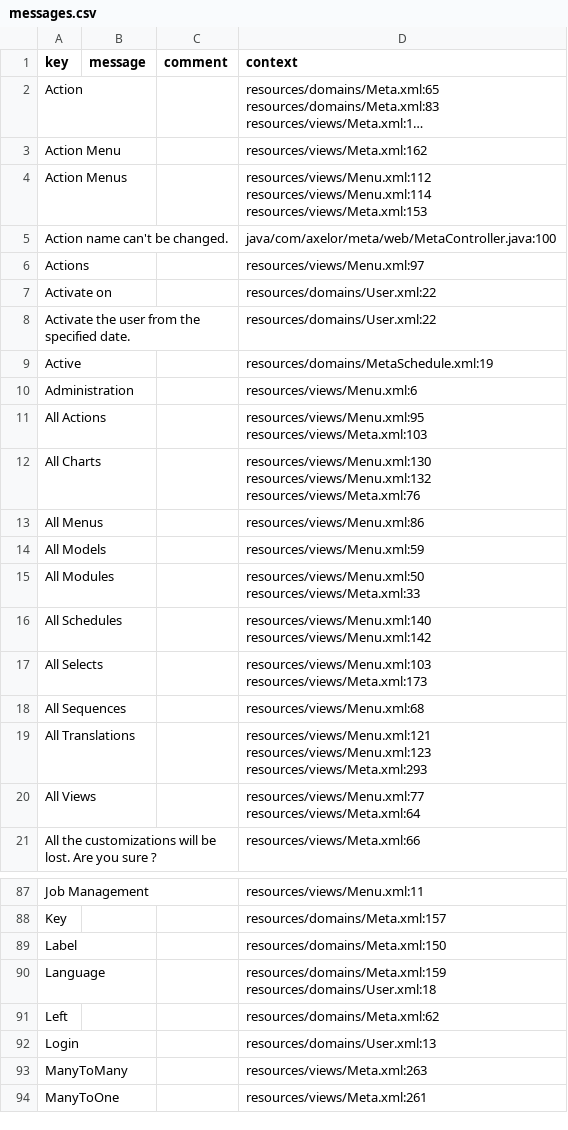
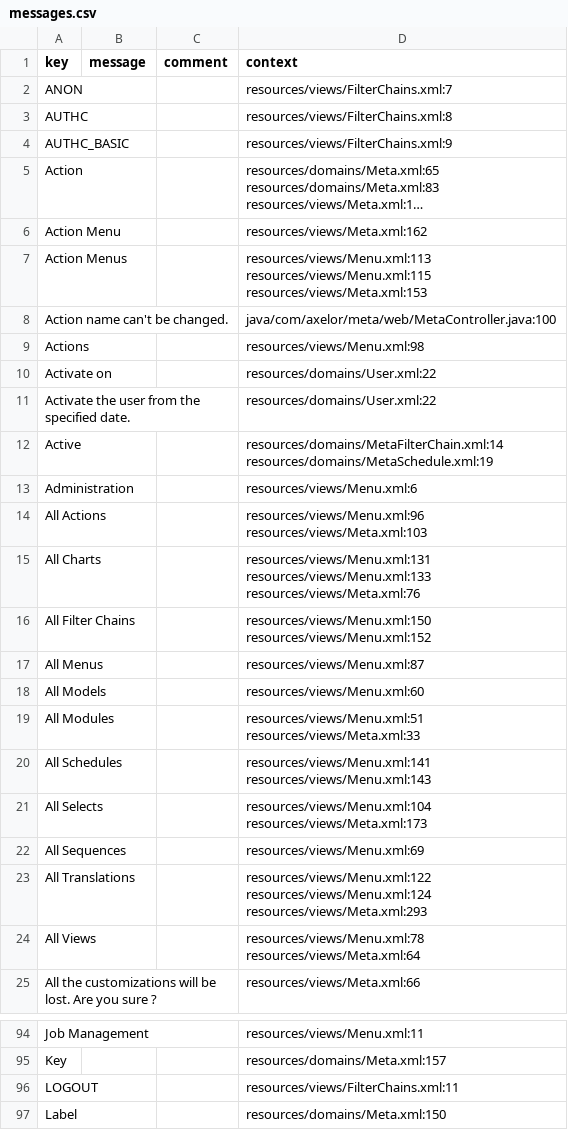
Before and after one commit to dengdd/axelor-development-kit, a CSV file: axelor-core/src/main/resources/i18n/messages.csv, drawn as a sheet; only a part is shown, gaps mark what is left out; the shorter side is filled out with more unchanged rows; long unchanged cells end in …; addresses are those after the commit; ↵ is a line break in a cell; the diff covers the shown part only; the diff names each change by its address in the sheet, - before the commit and + after, or states it on an @@ line.

```diff
--- a/axelor-core/src/main/resources/i18n/messages.csv
+++ b/axelor-core/src/main/resources/i18n/messages.csv
+row 2: ANON |  |  | resources/views/FilterChains.xml:7
+row 3: AUTHC |  |  | resources/views/FilterChains.xml:8
+row 4: AUTHC_BASIC |  |  | resources/views/FilterChains.xml:9
-D7 (context): resources/views/Menu.xml:112 ↵ resources/views/Menu.xml:114 ↵ resources/views/Meta.xml:153
+D7 (context): resources/views/Menu.xml:113 ↵ resources/views/Menu.xml:115 ↵ resources/views/Meta.xml:153
-D9 (context): resources/views/Menu.xml:97
+D9 (context): resources/views/Menu.xml:98
-D12 (context): resources/domains/MetaSchedule.xml:19
+D12 (context): resources/domains/MetaFilterChain.xml:14 ↵ resources/domains/MetaSchedule.xml:19
-D14 (context): resources/views/Menu.xml:95 ↵ resources/views/Meta.xml:103
+D14 (context): resources/views/Menu.xml:96 ↵ resources/views/Meta.xml:103
-D15 (context): resources/views/Menu.xml:130 ↵ resources/views/Menu.xml:132 ↵ resources/views/Meta.xml:76
+D15 (context): resources/views/Menu.xml:131 ↵ resources/views/Menu.xml:133 ↵ resources/views/Meta.xml:76
+row 16: All Filter Chains |  |  | resources/views/Menu.xml:150 ↵ resources/views/Menu.xml:152
-D17 (context): resources/views/Menu.xml:86
+D17 (context): resources/views/Menu.xml:87
-D18 (context): resources/views/Menu.xml:59
+D18 (context): resources/views/Menu.xml:60
-D19 (context): resources/views/Menu.xml:50 ↵ resources/views/Meta.xml:33
+D19 (context): resources/views/Menu.xml:51 ↵ resources/views/Meta.xml:33
-D20 (context): resources/views/Menu.xml:140 ↵ resources/views/Menu.xml:142
+D20 (context): resources/views/Menu.xml:141 ↵ resources/views/Menu.xml:143
-D21 (context): resources/views/Menu.xml:103 ↵ resources/views/Meta.xml:173
+D21 (context): resources/views/Menu.xml:104 ↵ resources/views/Meta.xml:173
-D22 (context): resources/views/Menu.xml:68
+D22 (context): resources/views/Menu.xml:69
-D23 (context): resources/views/Menu.xml:121 ↵ resources/views/Menu.xml:123 ↵ resources/views/Meta.xml:293
+D23 (context): resources/views/Menu.xml:122 ↵ resources/views/Menu.xml:124 ↵ resources/views/Meta.xml:293
-D24 (context): resources/views/Menu.xml:77 ↵ resources/views/Meta.xml:64
+D24 (context): resources/views/Menu.xml:78 ↵ resources/views/Meta.xml:64
+row 96: LOGOUT |  |  | resources/views/FilterChains.xml:11
```
Also changed, not shown: 12 added rows and 13 edited cells elsewhere in this file, axelor-core/src/main/resources/i18n/messages_en.csv, axelor-core/src/main/resources/i18n/messages_fr.csv, 8 other files.
